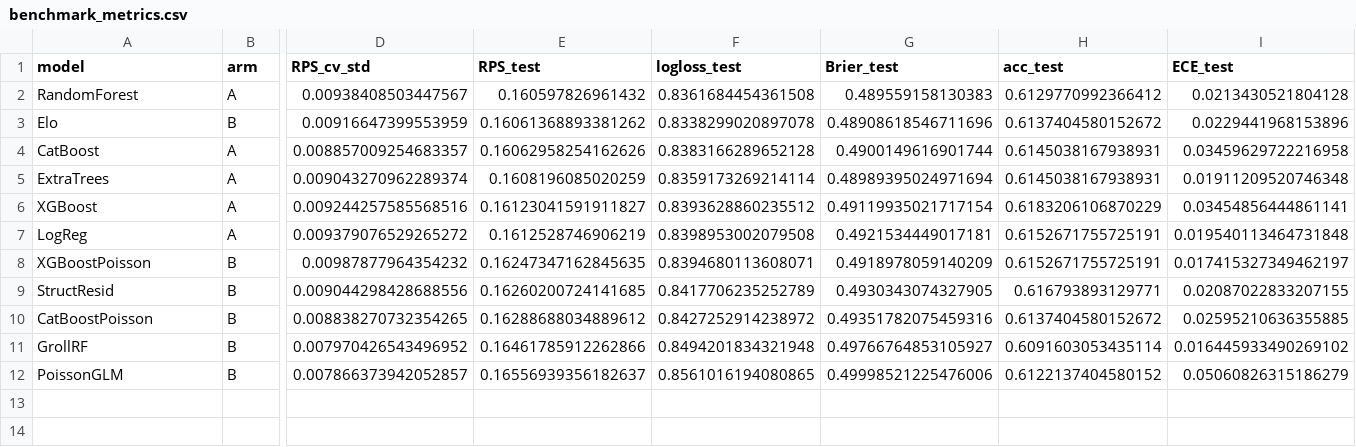
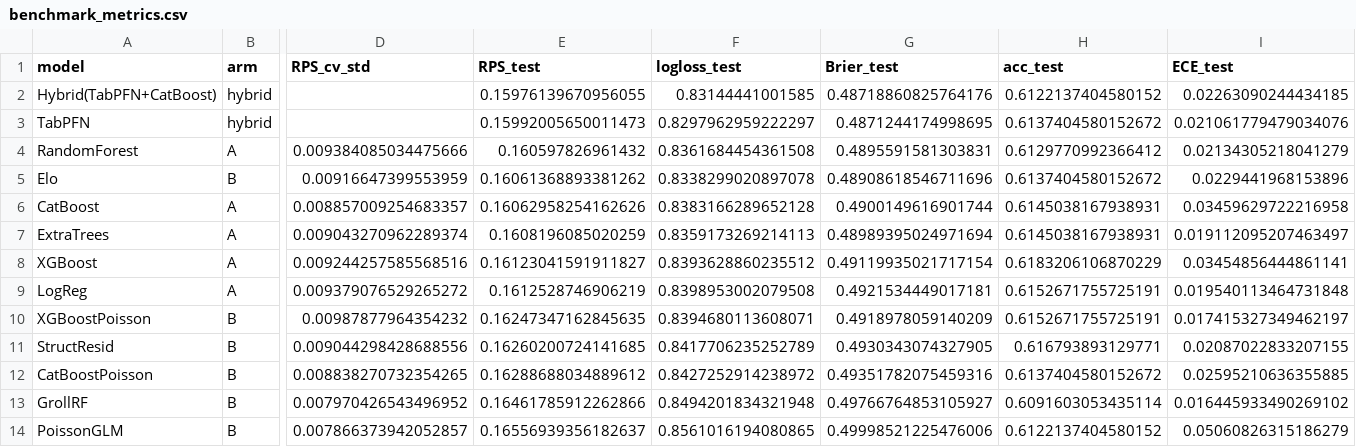
Before and after one commit to luisgbamaral/worldcup, a CSV file: models/pre_cup/benchmark_metrics.csv, drawn as a sheet; only a part is shown, gaps mark what is left out; addresses are those after the commit; rows hold the shown columns only; the diff names each change by its address in the sheet, - before the commit and + after, or states it on an @@ line.

```diff
--- a/models/pre_cup/benchmark_metrics.csv
+++ b/models/pre_cup/benchmark_metrics.csv
+row 2: Hybrid(TabPFN+CatBoost) | hybrid |  | 0.15976139670956055 | 0.83144441001585 | 0.48718860825764176 | 0.6122137404580152 | 0.02263090244434185
+row 3: TabPFN | hybrid |  | 0.15992005650011473 | 0.8297962959222297 | 0.4871244174998695 | 0.6137404580152672 | 0.021061779479034076
-D4 (RPS_cv_std): 0.00938408503447567
+D4 (RPS_cv_std): 0.009384085034475666
-G4 (Brier_test): 0.489559158130383
+G4 (Brier_test): 0.4895591581303831
-I4 (ECE_test): 0.0213430521804128
+I4 (ECE_test): 0.02134305218041279
-F7 (logloss_test): 0.8359173269214114
+F7 (logloss_test): 0.8359173269214113
-I7 (ECE_test): 0.01911209520746348
+I7 (ECE_test): 0.019112095207463497
```
Also changed, not shown: 12 other files.
